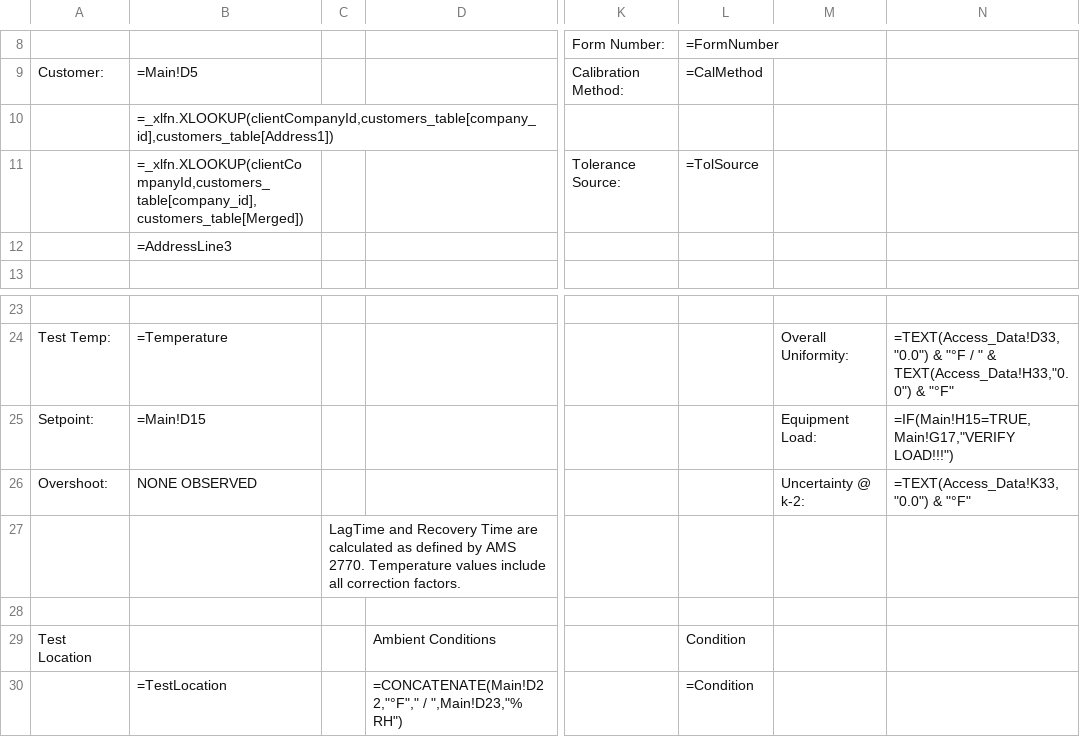
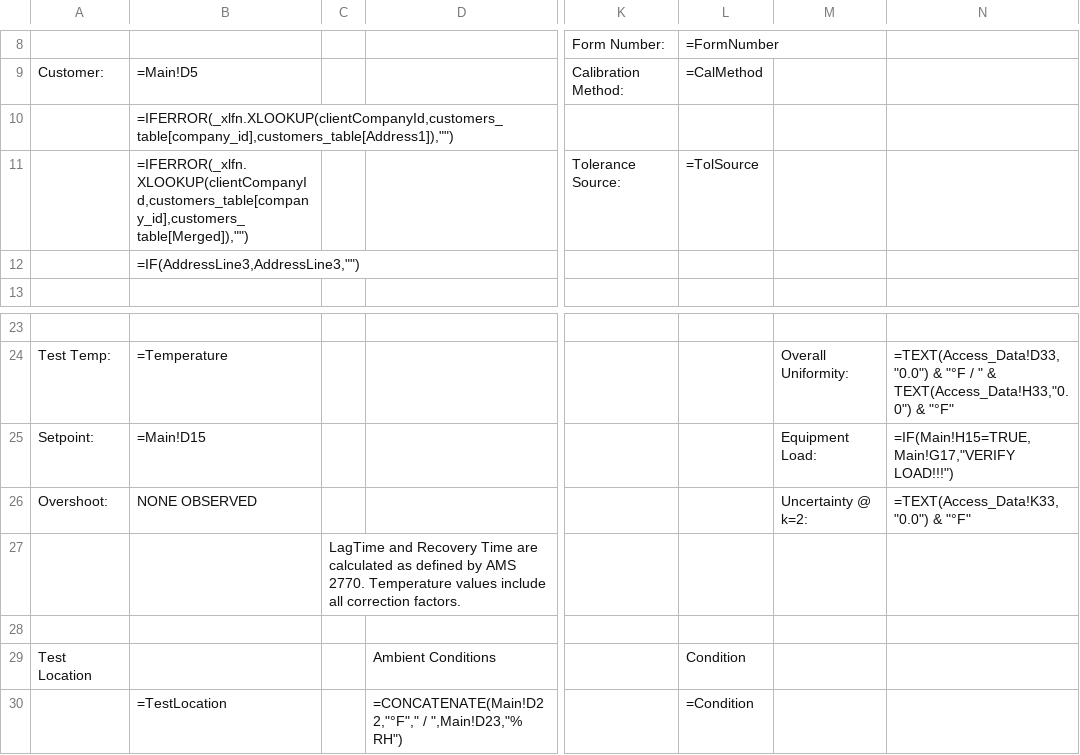
Before and after one commit to Johnson-Gage-Inspection-Inc/xl-TUS, a CSV file: exploded/New TUS (Beta)/sheets/CERT.csv, drawn as a sheet; only a part is shown, gaps mark what is left out; the diff names each change by its address in the sheet, - before the commit and + after, or states it on an @@ line.

```diff
--- a/exploded/New TUS (Beta)/sheets/CERT.csv
+++ b/exploded/New TUS (Beta)/sheets/CERT.csv
-B10: =_xlfn.XLOOKUP(clientCompanyId,customers_table[company_id],customers_table[Address1])
+B10: =IFERROR(_xlfn.XLOOKUP(clientCompanyId,customers_table[company_id],customers_table[Address1]),"")
-B11: =_xlfn.XLOOKUP(clientCompanyId,customers_table[company_id],customers_table[Merged])
+B11: =IFERROR(_xlfn.XLOOKUP(clientCompanyId,customers_table[company_id],customers_table[Merged]),"")
-B12: =AddressLine3
+B12: =IF(AddressLine3,AddressLine3,"")
-M26: Uncertainty @ k-2:
+M26: Uncertainty @ k=2:
```
Also changed, not shown: exploded/New TUS (Beta)/sheets/Main.csv, exploded/New TUS (Beta)/sheets/TUS_Worksheet.csv, 1 other file.
